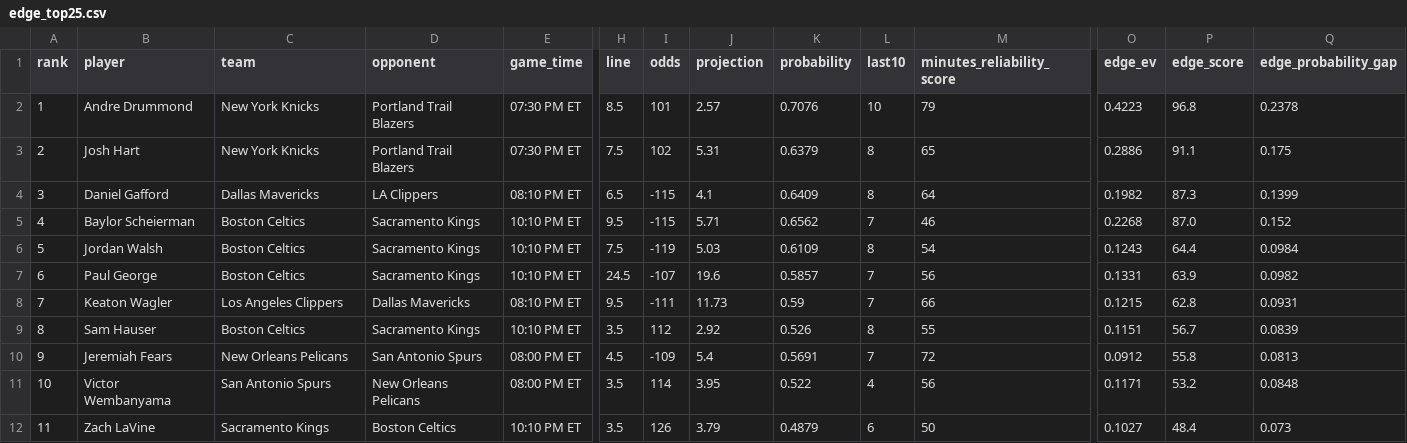
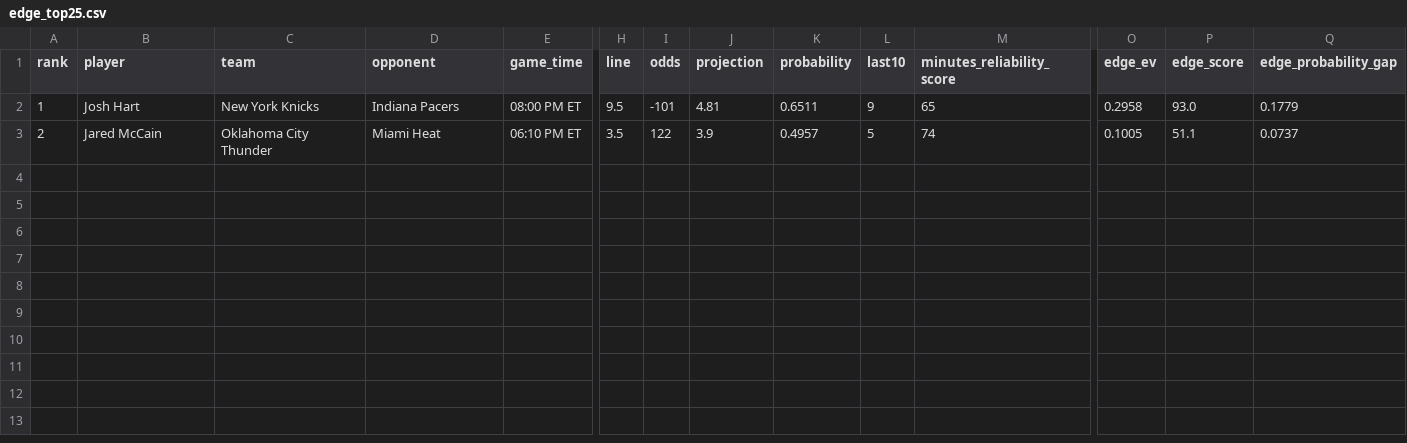
Before and after one commit to skbrillo/prop-analyzer, a CSV file: docs/edge_top25.csv, drawn as a sheet; only a part is shown, gaps mark what is left out; rows hold the shown columns only; the diff covers the shown part only; the diff names each change by its address in the sheet, - before the commit and + after, or states it on an @@ line.

```diff
--- a/docs/edge_top25.csv
+++ b/docs/edge_top25.csv
-B2 (player): Andre Drummond
+B2 (player): Josh Hart
-D2 (opponent): Portland Trail Blazers
+D2 (opponent): Indiana Pacers
-E2 (game_time): 07:30 PM ET
+E2 (game_time): 08:00 PM ET
-H2 (line): 8.5
+H2 (line): 9.5
-I2 (odds): 101
+I2 (odds): -101
-J2 (projection): 2.57
+J2 (projection): 4.81
-K2 (probability): 0.7076
+K2 (probability): 0.6511
-L2 (last10): 10
+L2 (last10): 9
-M2 (minutes_reliability_score): 79
+M2 (minutes_reliability_score): 65
-O2 (edge_ev): 0.4223
+O2 (edge_ev): 0.2958
-P2 (edge_score): 96.8
+P2 (edge_score): 93.0
-Q2 (edge_probability_gap): 0.2378
+Q2 (edge_probability_gap): 0.1779
-B3 (player): Josh Hart
+B3 (player): Jared McCain
-C3 (team): New York Knicks
+C3 (team): Oklahoma City Thunder
-D3 (opponent): Portland Trail Blazers
+D3 (opponent): Miami Heat
-E3 (game_time): 07:30 PM ET
+E3 (game_time): 06:10 PM ET
-H3 (line): 7.5
+H3 (line): 3.5
-I3 (odds): 102
+I3 (odds): 122
-J3 (projection): 5.31
+J3 (projection): 3.9
-K3 (probability): 0.6379
+K3 (probability): 0.4957
-L3 (last10): 8
+L3 (last10): 5
-M3 (minutes_reliability_score): 65
+M3 (minutes_reliability_score): 74
-O3 (edge_ev): 0.2886
+O3 (edge_ev): 0.1005
-P3 (edge_score): 91.1
+P3 (edge_score): 51.1
-Q3 (edge_probability_gap): 0.175
+Q3 (edge_probability_gap): 0.0737
-row 4: 3 | Daniel Gafford | Dallas Mavericks | LA Clippers | 08:10 PM ET | 6.5 | -115 | 4.1 | 0.6409 | 8 | 64 | 0.1982 | 87.3 | 0.1399
-row 5: 4 | Baylor Scheierman | Boston Celtics | Sacramento Kings | 10:10 PM ET | 9.5 | -115 | 5.71 | 0.6562 | 7 | 46 | 0.2268 | 87.0 | 0.152
-row 6: 5 | Jordan Walsh | Boston Celtics | Sacramento Kings | 10:10 PM ET | 7.5 | -119 | 5.03 | 0.6109 | 8 | 54 | 0.1243 | 64.4 | 0.0984
-row 7: 6 | Paul George | Boston Celtics | Sacramento Kings | 10:10 PM ET | 24.5 | -107 | 19.6 | 0.5857 | 7 | 56 | 0.1331 | 63.9 | 0.0982
-row 8: 7 | Keaton Wagler | Los Angeles Clippers | Dallas Mavericks | 08:10 PM ET | 9.5 | -111 | 11.73 | 0.59 | 7 | 66 | 0.1215 | 62.8 | 0.0931
-row 9: 8 | Sam Hauser | Boston Celtics | Sacramento Kings | 10:10 PM ET | 3.5 | 112 | 2.92 | 0.526 | 8 | 55 | 0.1151 | 56.7 | 0.0839
-row 10: 9 | Jeremiah Fears | New Orleans Pelicans | San Antonio Spurs | 08:00 PM ET | 4.5 | -109 | 5.4 | 0.5691 | 7 | 72 | 0.0912 | 55.8 | 0.0813
-row 11: 10 | Victor Wembanyama | San Antonio Spurs | New Orleans Pelicans | 08:00 PM ET | 3.5 | 114 | 3.95 | 0.522 | 4 | 56 | 0.1171 | 53.2 | 0.0848
-row 12: 11 | Zach LaVine | Sacramento Kings | Boston Celtics | 10:10 PM ET | 3.5 | 126 | 3.79 | 0.4879 | 6 | 50 | 0.1027 | 48.4 | 0.073
```
Also changed, not shown: 1 edited cell elsewhere in this file, 13 other files.
